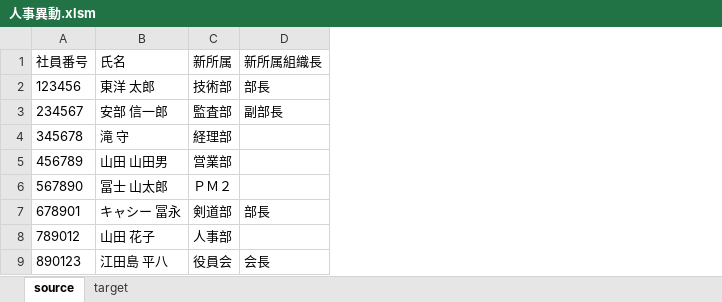
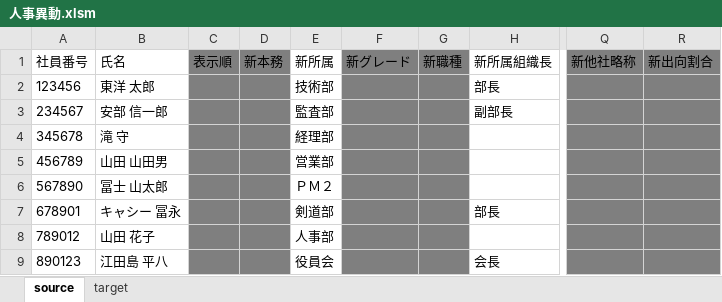
Before and after one commit to shiraco/PersonnelChanges, an Excel workbook: 人事異動.xlsm, sheet source, drawn as a sheet; only a part is shown, gaps mark what is left out; values as stored, in another font and other column widths than the file's, no borders; table styles not drawn; the diff names each change by its address in the sheet, - before the commit and + after, or states it on an @@ line.

```diff
--- a/人事異動.xlsm (sheet source)
+++ b/人事異動.xlsm (sheet source)
+column C (表示順), empty
+column D (新本務), empty
+column F (新グレード), empty
+column G (新職種), empty
+column Q (新他社略称), empty
+column R (新出向割合), empty
```
Also changed, not shown: 1 other file.
